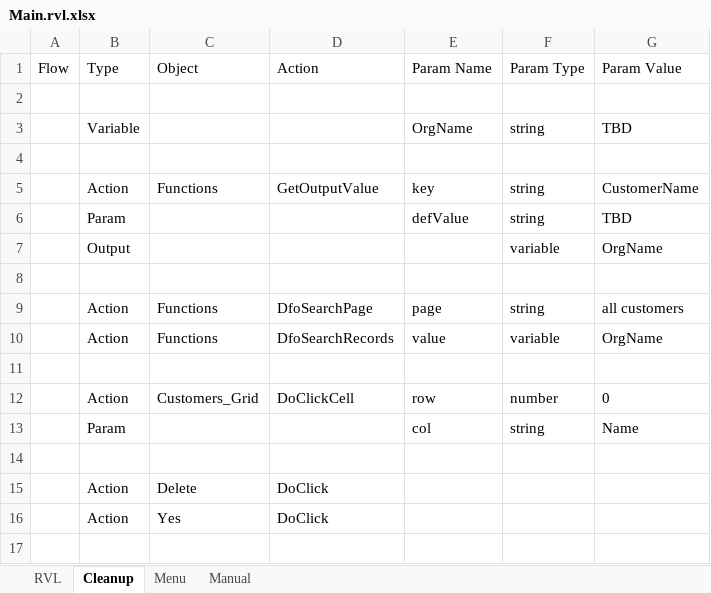
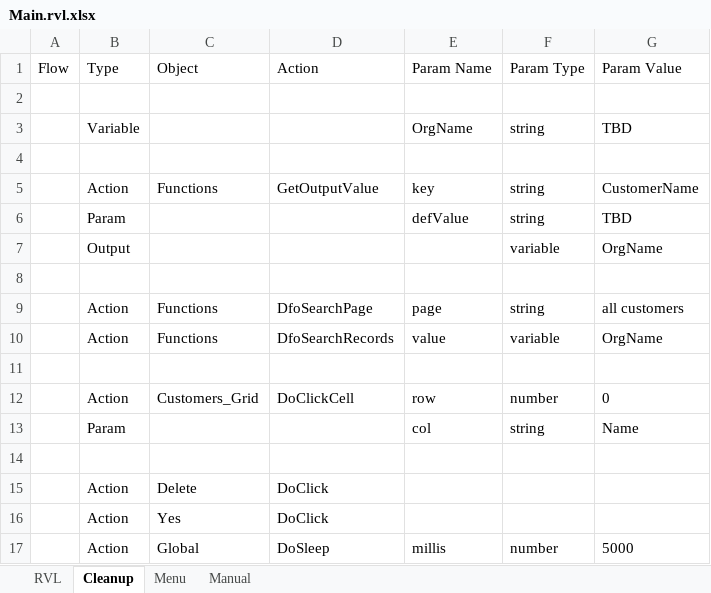
Before and after one commit to Inflectra/rapise-dynamics365-fo, an Excel workbook: TC_CreateNewCustomer/Main.rvl.xlsx, sheet Cleanup, drawn as a sheet; values as stored, in another font and other column widths than the file's, no borders; the diff names each change by its address in the sheet, - before the commit and + after, or states it on an @@ line.

```diff
--- a/TC_CreateNewCustomer/Main.rvl.xlsx (sheet Cleanup)
+++ b/TC_CreateNewCustomer/Main.rvl.xlsx (sheet Cleanup)
+row 17:  | Action | Global | DoSleep | millis | number | 5000
```
Also changed, not shown: sheet RVL, 2 other files.
